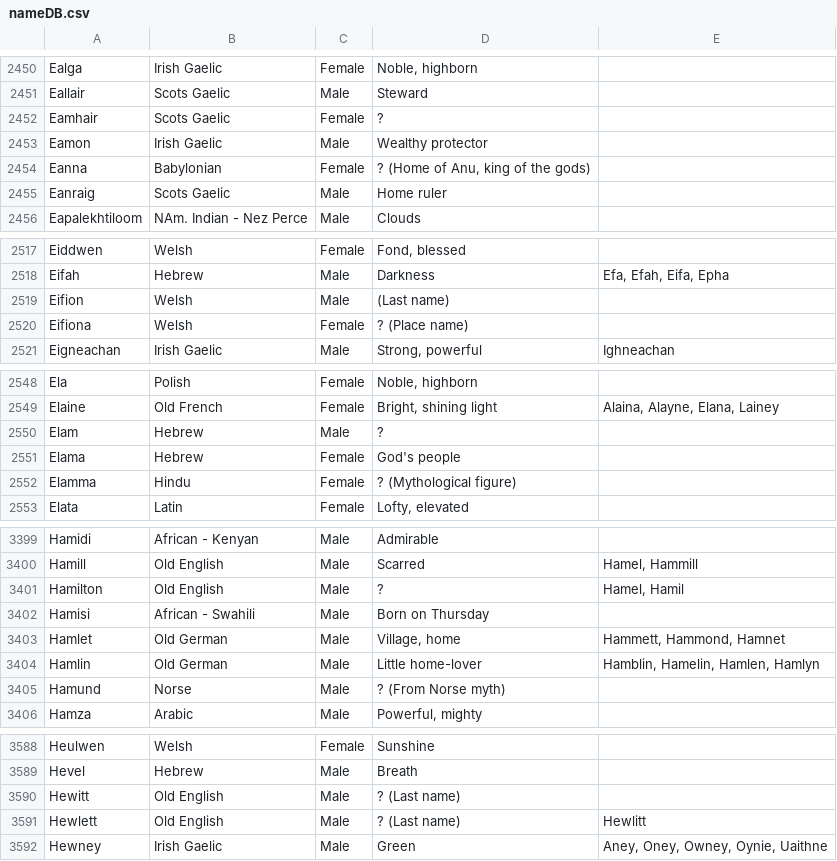
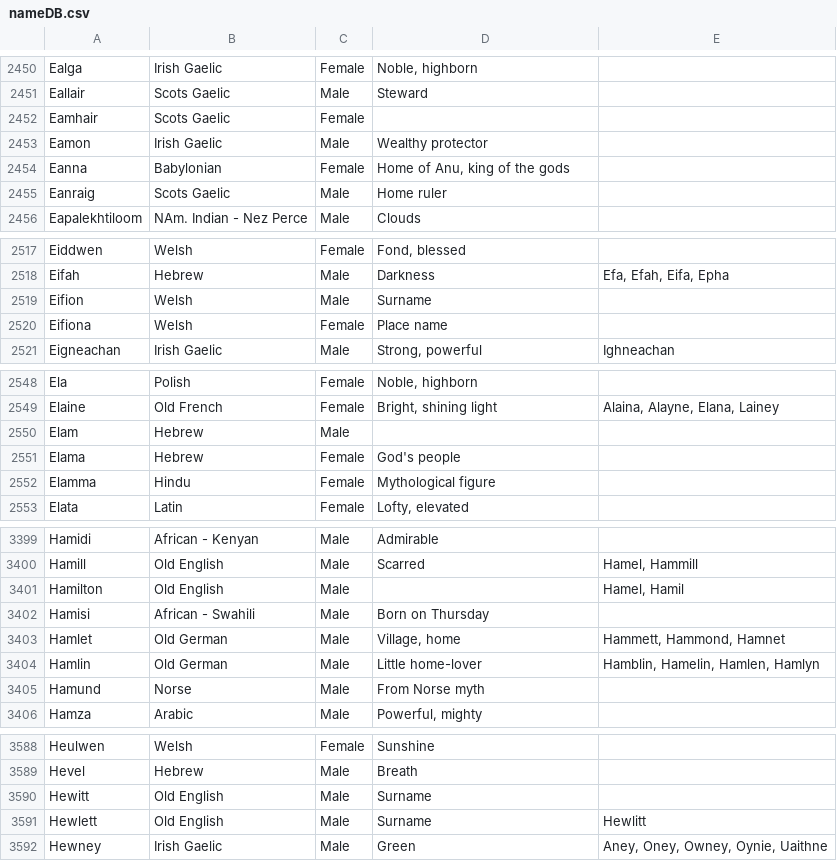
Before and after one commit to Ignite-Laboratories/Core, a CSV file: nameDB.csv, drawn as a sheet; only a part is shown, gaps mark what is left out; the diff covers the shown part only.

```diff
--- a/nameDB.csv
+++ b/nameDB.csv
@@ -2451,5 +2451,5 @@ Ealga	Irish Gaelic	Female	Noble, highborn
 Eallair	Scots Gaelic	Male	Steward	
-Eamhair	Scots Gaelic	Female	?	
+Eamhair	Scots Gaelic	Female	""
 Eamon	Irish Gaelic	Male	Wealthy protector	
-Eanna	Babylonian	Female	? (Home of Anu, king of the gods)	
+Eanna	Babylonian	Female	Home of Anu, king of the gods
 Eanraig	Scots Gaelic	Male	Home ruler	
@@ -2518,4 +2518,4 @@ Eiddwen	Welsh	Female	Fond, blessed
 Eifah	Hebrew	Male	Darkness	Efa, Efah, Eifa, Epha
-Eifion	Welsh	Male	(Last name)	
-Eifiona	Welsh	Female	? (Place name)	
+Eifion	Welsh	Male	Surname
+Eifiona	Welsh	Female	Place name
 Eigneachan	Irish Gaelic	Male	Strong, powerful	Ighneachan
@@ -2549,5 +2549,5 @@ Ela	Polish	Female	Noble, highborn
 Elaine	Old French	Female	Bright, shining light	Alaina, Alayne, Elana, Lainey
-Elam	Hebrew	Male	?	
+Elam	Hebrew	Male	""
 Elama	Hebrew	Female	God's people	
-Elamma	Hindu	Female	? (Mythological figure)	
+Elamma	Hindu	Female	Mythological figure
 Elata	Latin	Female	Lofty, elevated	
@@ -3400,3 +3400,3 @@ Hamidi	African - Kenyan	Male	Admirable
 Hamill	Old English	Male	Scarred	Hamel, Hammill
-Hamilton	Old English	Male	?	Hamel, Hamil
+Hamilton	Old English	Male	""	Hamel, Hamil
 Hamisi	African - Swahili	Male	Born on Thursday	
@@ -3404,3 +3404,3 @@ Hamlet	Old German	Male	Village, home	Hammett, Hammond, Hamnet
 Hamlin	Old German	Male	Little home-lover	Hamblin, Hamelin, Hamlen, Hamlyn
-Hamund	Norse	Male	? (From Norse myth)	
+Hamund	Norse	Male	From Norse myth
 Hamza	Arabic	Male	Powerful, mighty	
@@ -3589,4 +3589,4 @@ Heulwen	Welsh	Female	Sunshine
 Hevel	Hebrew	Male	Breath	
-Hewitt	Old English	Male	? (Last name)	
-Hewlett	Old English	Male	? (Last name)	Hewlitt
+Hewitt	Old English	Male	Surname
+Hewlett	Old English	Male	Surname	Hewlitt
 Hewney	Irish Gaelic	Male	Green	Aney, Oney, Owney, Oynie, Uaithne
```
Also changed, not shown: 182 edited cells elsewhere in this file, 2 other files.
